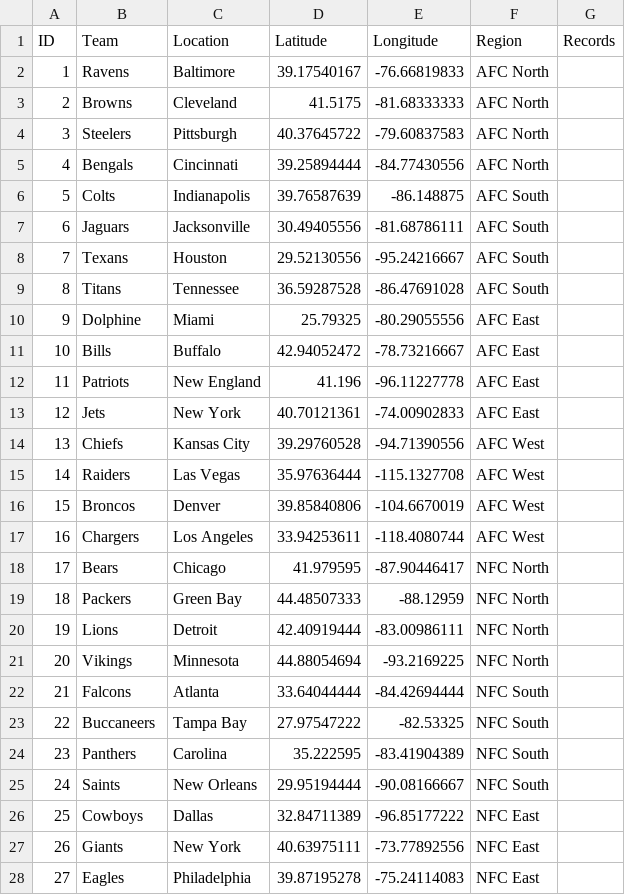
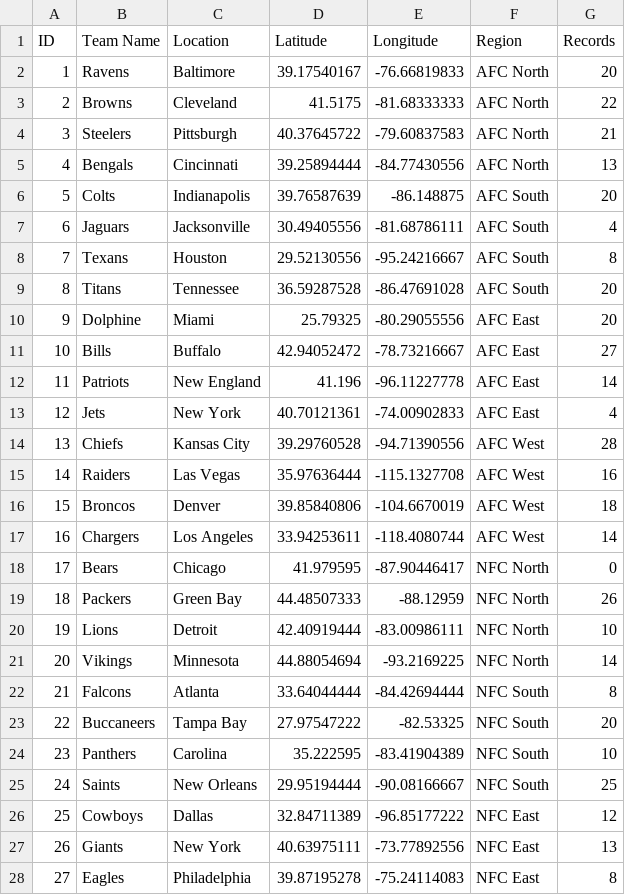
Before and after one commit to SamikshaGaikwad/DataVisualization, a CSV file: nodes.csv, drawn as a sheet; only a part is shown; the diff covers the shown part only.

Commit message:
Add files via upload

```diff
--- a/nodes.csv
+++ b/nodes.csv
@@ -1,28 +1,28 @@
-ID,Team,Location,Latitude,Longitude,Region,Records
-1,Ravens,Baltimore,39.17540167,-76.66819833,AFC North,
-2,Browns,Cleveland,41.5175,-81.68333333,AFC North,
-3,Steelers,Pittsburgh,40.37645722,-79.60837583,AFC North,
-4,Bengals,Cincinnati,39.25894444,-84.77430556,AFC North,
-5,Colts,Indianapolis,39.76587639,-86.148875,AFC South,
-6,Jaguars,Jacksonville,30.49405556,-81.68786111,AFC South,
-7,Texans,Houston,29.52130556,-95.24216667,AFC South,
-8,Titans,Tennessee,36.59287528,-86.47691028,AFC South,
-9,Dolphine,Miami,25.79325,-80.29055556,AFC East,
-10,Bills,Buffalo,42.94052472,-78.73216667,AFC East,
-11,Patriots,New England,41.196,-96.11227778,AFC East,
-12,Jets,New York,40.70121361,-74.00902833,AFC East,
-13,Chiefs,Kansas City,39.29760528,-94.71390556,AFC West,
-14,Raiders,Las Vegas,35.97636444,-115.1327708,AFC West,
-15,Broncos,Denver,39.85840806,-104.6670019,AFC West,
-16,Chargers,Los Angeles,33.94253611,-118.4080744,AFC West,
-17,Bears,Chicago,41.979595,-87.90446417,NFC North,
-18,Packers,Green Bay,44.48507333,-88.12959,NFC North,
-19,Lions,Detroit,42.40919444,-83.00986111,NFC North,
-20,Vikings,Minnesota,44.88054694,-93.2169225,NFC North,
-21,Falcons,Atlanta,33.64044444,-84.42694444,NFC South,
-22,Buccaneers,Tampa Bay,27.97547222,-82.53325,NFC South,
-23,Panthers,Carolina,35.222595,-83.41904389,NFC South,
-24,Saints,New Orleans,29.95194444,-90.08166667,NFC South,
-25,Cowboys,Dallas,32.84711389,-96.85177222,NFC East,
-26,Giants,New York,40.63975111,-73.77892556,NFC East,
-27,Eagles,Philadelphia,39.87195278,-75.24114083,NFC East,
+ID,Team Name,Location,Latitude,Longitude,Region,Records
+1,Ravens,Baltimore,39.17540167,-76.66819833,AFC North,20
+2,Browns,Cleveland,41.5175,-81.68333333,AFC North,22
+3,Steelers,Pittsburgh,40.37645722,-79.60837583,AFC North,21
+4,Bengals,Cincinnati,39.25894444,-84.77430556,AFC North,13
+5,Colts,Indianapolis,39.76587639,-86.148875,AFC South,20
+6,Jaguars,Jacksonville,30.49405556,-81.68786111,AFC South,4
+7,Texans,Houston,29.52130556,-95.24216667,AFC South,8
+8,Titans,Tennessee,36.59287528,-86.47691028,AFC South,20
+9,Dolphine,Miami,25.79325,-80.29055556,AFC East,20
+10,Bills,Buffalo,42.94052472,-78.73216667,AFC East,27
+11,Patriots,New England,41.196,-96.11227778,AFC East,14
+12,Jets,New York,40.70121361,-74.00902833,AFC East,4
+13,Chiefs,Kansas City,39.29760528,-94.71390556,AFC West,28
+14,Raiders,Las Vegas,35.97636444,-115.1327708,AFC West,16
+15,Broncos,Denver,39.85840806,-104.6670019,AFC West,18
+16,Chargers,Los Angeles,33.94253611,-118.4080744,AFC West,14
+17,Bears,Chicago,41.979595,-87.90446417,NFC North,0
+18,Packers,Green Bay,44.48507333,-88.12959,NFC North,26
+19,Lions,Detroit,42.40919444,-83.00986111,NFC North,10
+20,Vikings,Minnesota,44.88054694,-93.2169225,NFC North,14
+21,Falcons,Atlanta,33.64044444,-84.42694444,NFC South,8
+22,Buccaneers,Tampa Bay,27.97547222,-82.53325,NFC South,20
+23,Panthers,Carolina,35.222595,-83.41904389,NFC South,10
+24,Saints,New Orleans,29.95194444,-90.08166667,NFC South,25
+25,Cowboys,Dallas,32.84711389,-96.85177222,NFC East,12
+26,Giants,New York,40.63975111,-73.77892556,NFC East,13
+27,Eagles,Philadelphia,39.87195278,-75.24114083,NFC East,8
```
Also changed, not shown: 5 edited cells elsewhere in this file.
